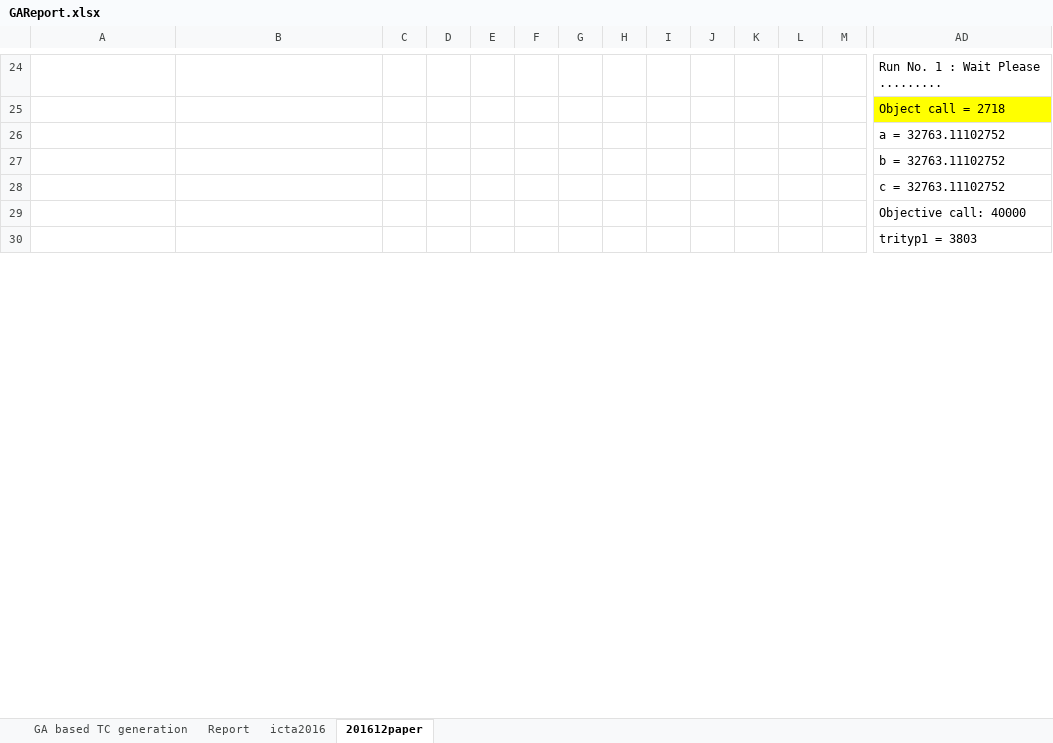
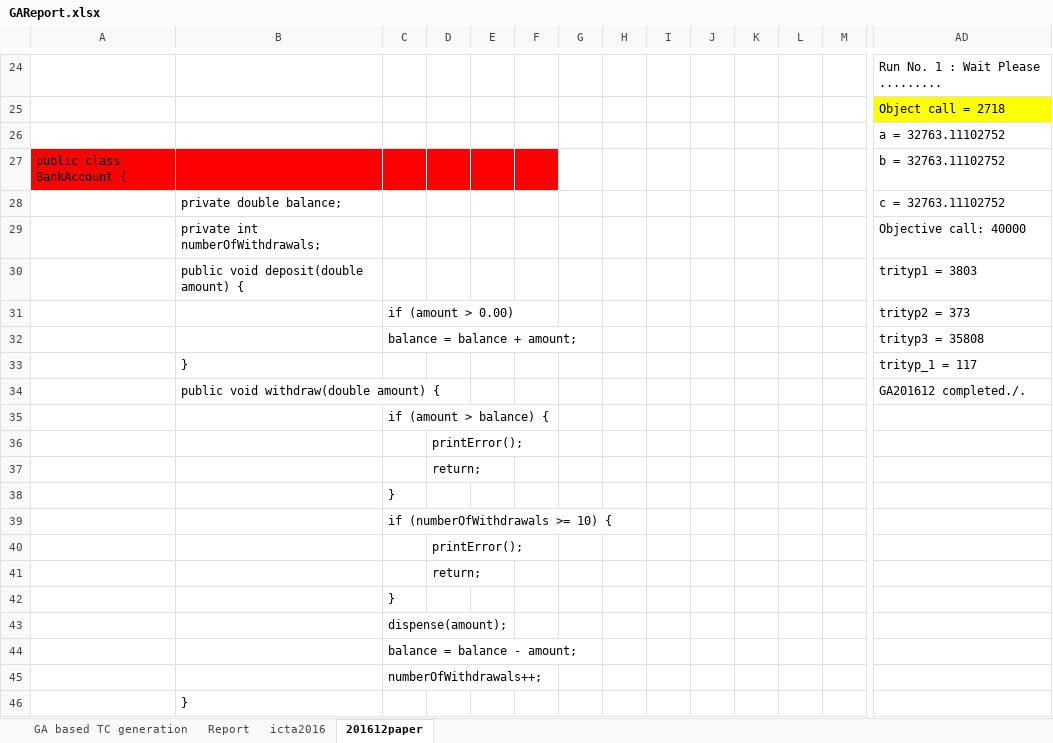
Before and after one commit to dinhngocthi/GAsource, an Excel workbook: CFT4CUnitSrc/src/report/GAReport.xlsx, sheet 201612paper, drawn as a sheet; only a part is shown, gaps mark what is left out; values as stored, in another font and other column widths than the file's, no borders; rows hold the shown columns only; the diff covers the shown part only; the diff names each change by its address in the sheet, - before the commit and + after, or states it on an @@ line.

```diff
--- a/CFT4CUnitSrc/src/report/GAReport.xlsx (sheet 201612paper)
+++ b/CFT4CUnitSrc/src/report/GAReport.xlsx (sheet 201612paper)
-A27: (empty)
+A27: public class BankAccount {
-A27:F27 fill: none
+A27:F27 fill: #FF0000
-B28: (empty)
+B28: private double balance;
-B29: (empty)
+B29: private int numberOfWithdrawals;
-B30: (empty)
+B30: public void deposit(double amount) {
+row 31:  |  | if (amount > 0.00) |  |  |  |  |  |  |  |  |  |  | trityp2 = 373
+row 32:  |  | balance = balance + amount; |  |  |  |  |  |  |  |  |  |  | trityp3 = 35808
+row 33:  | } |  |  |  |  |  |  |  |  |  |  |  | trityp_1 = 117
+row 34:  | public void withdraw(double amount) { |  |  |  |  |  |  |  |  |  |  |  | GA201612 completed./.
+row 35:  |  | if (amount > balance) {
+row 36:  |  |  | printError();
+row 37:  |  |  | return;
+row 38:  |  | }
+row 39:  |  | if (numberOfWithdrawals >= 10) {
+row 40:  |  |  | printError();
+row 41:  |  |  | return;
+row 42:  |  | }
+row 43:  |  | dispense(amount);
+row 44:  |  | balance = balance - amount;
+row 45:  |  | numberOfWithdrawals++;
+row 46:  | }
```
Also changed, not shown: 59 added rows and 4 edited cells elsewhere in this sheet, 2 other files.
